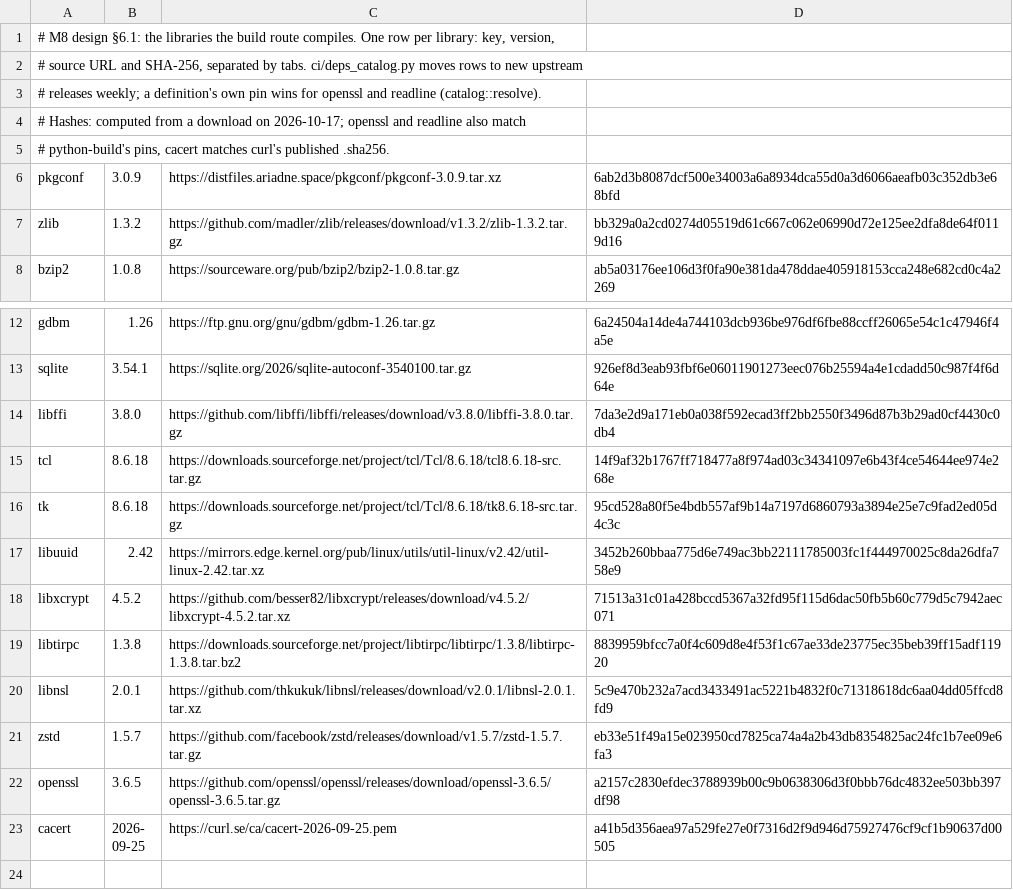
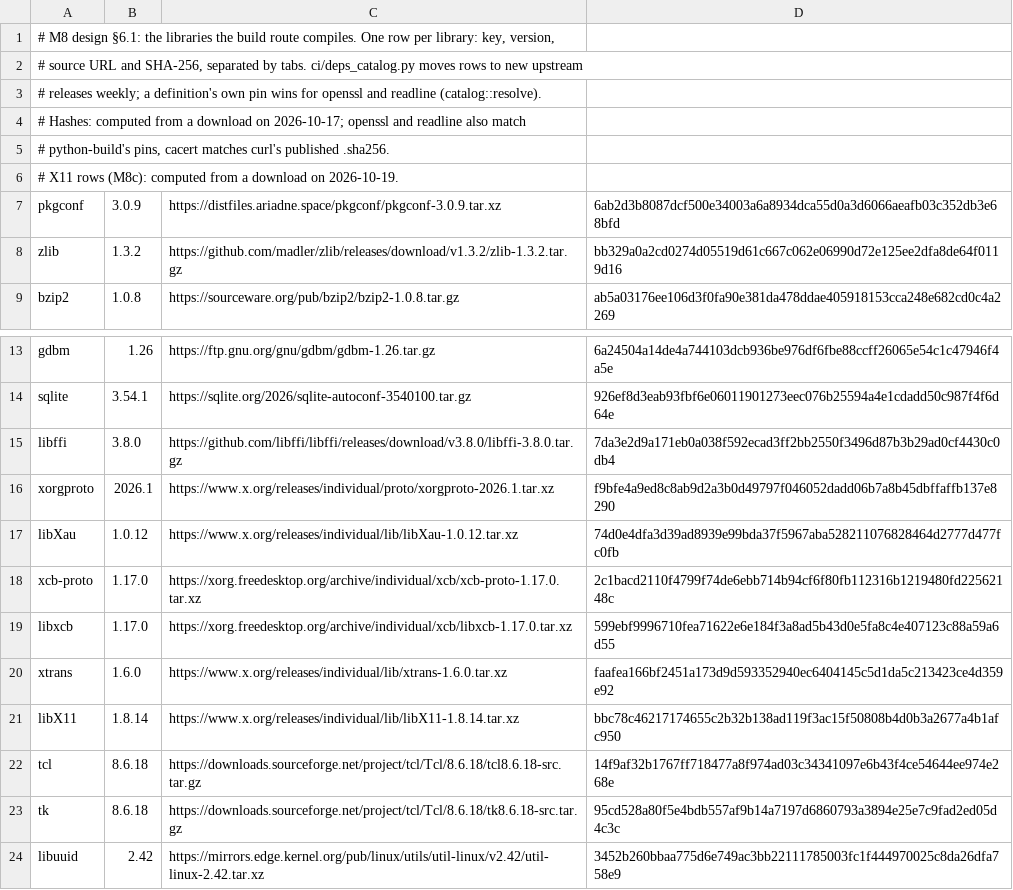
Before and after one commit to jmperez0/rpyenv, a TSV file: crates/pyenv/deps/catalog.tsv, drawn as a sheet; only a part is shown, gaps mark what is left out; the shorter side is filled out with more unchanged rows.

Commit message:
Catalog: the X11 client libraries for Tk (xorgproto, libXau, xcb-proto, libxcb, xtrans, libX11) with their recipes and weekly sources

```diff
--- a/crates/pyenv/deps/catalog.tsv
+++ b/crates/pyenv/deps/catalog.tsv
@@ -5,2 +5,3 @@
 # python-build's pins, cacert matches curl's published .sha256.
+# X11 rows (M8c): computed from a download on 2026-10-19.
 pkgconf	3.0.9	https://distfiles.ariadne.space/pkgconf/pkgconf-3.0.9.tar.xz	6ab2d3b8087dcf500e34003a6a8934dca55d0a3d6066aeafb03c352db3e68bfd
@@ -14,2 +15,8 @@ sqlite	3.54.1	https://sqlite.org/2026/sqlite-autoconf-3540100.tar.gz	926ef8d3eab
 libffi	3.8.0	https://github.com/libffi/libffi/releases/download/v3.8.0/libffi-3.8.0.tar.gz	7da3e2d9a171eb0a038f592ecad3ff2bb2550f3496d87b3b29ad0cf4430c0db4
+xorgproto	2026.1	https://www.x.org/releases/individual/proto/xorgproto-2026.1.tar.xz	f9bfe4a9ed8c8ab9d2a3b0d49797f046052dadd06b7a8b45dbffaffb137e8290
+libXau	1.0.12	https://www.x.org/releases/individual/lib/libXau-1.0.12.tar.xz	74d0e4dfa3d39ad8939e99bda37f5967aba528211076828464d2777d477fc0fb
+xcb-proto	1.17.0	https://xorg.freedesktop.org/archive/individual/xcb/xcb-proto-1.17.0.tar.xz	2c1bacd2110f4799f74de6ebb714b94cf6f80fb112316b1219480fd22562148c
+libxcb	1.17.0	https://xorg.freedesktop.org/archive/individual/xcb/libxcb-1.17.0.tar.xz	599ebf9996710fea71622e6e184f3a8ad5b43d0e5fa8c4e407123c88a59a6d55
+xtrans	1.6.0	https://www.x.org/releases/individual/lib/xtrans-1.6.0.tar.xz	faafea166bf2451a173d9d593352940ec6404145c5d1da5c213423ce4d359e92
+libX11	1.8.14	https://www.x.org/releases/individual/lib/libX11-1.8.14.tar.xz	bbc78c46217174655c2b32b138ad119f3ac15f50808b4d0b3a2677a4b1afc950
 tcl	8.6.18	https://downloads.sourceforge.net/project/tcl/Tcl/8.6.18/tcl8.6.18-src.tar.gz	14f9af32b1767ff718477a8f974ad03c34341097e6b43f4ce54644ee974e268e
```
Also changed, not shown: 3 other files.
